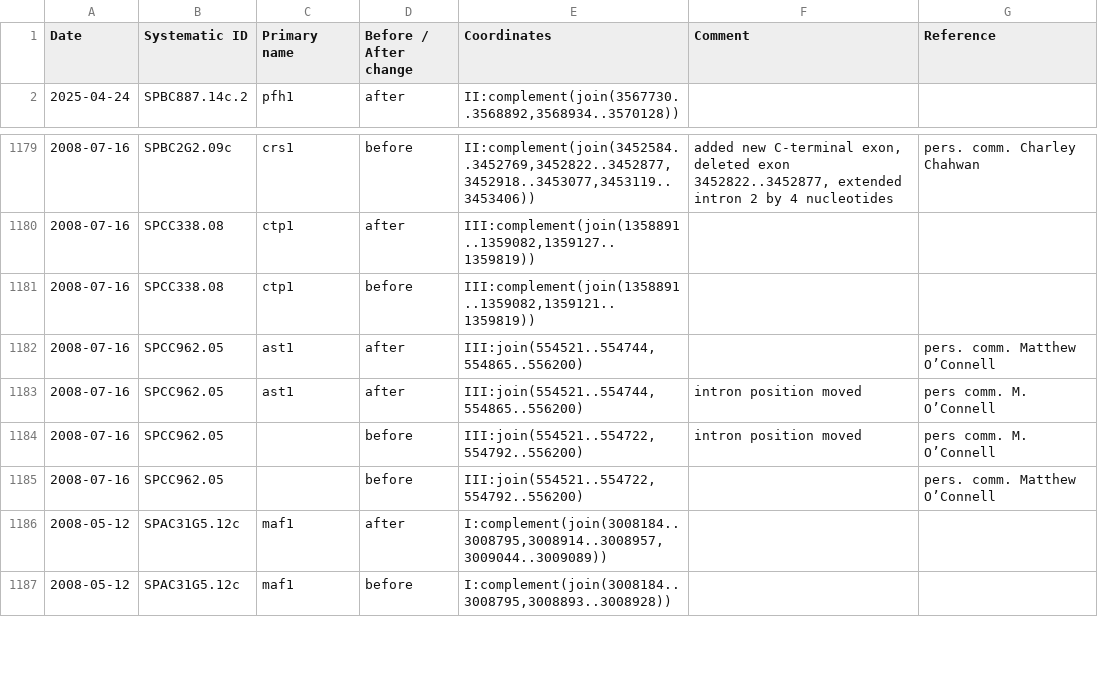
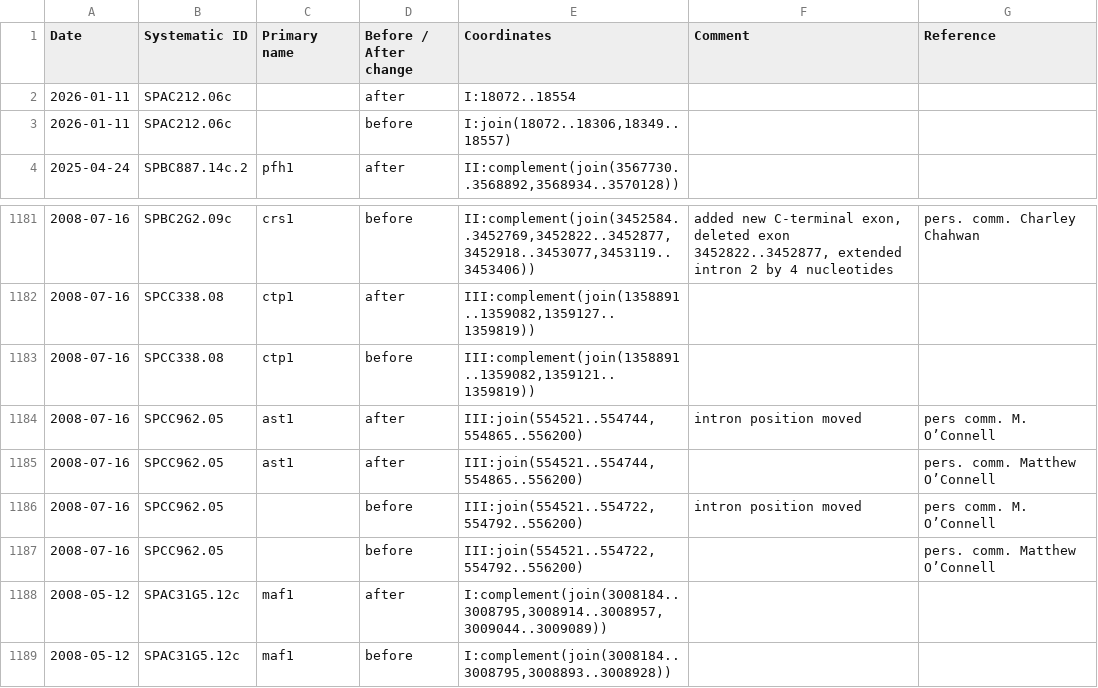
Before and after one commit to pombase/genome_changelog, a TSV file: results/pombase_tables/gene-coordinate-change-data-protein-coding.tsv, drawn as a sheet; only a part is shown, gaps mark what is left out.

```diff
--- a/results/pombase_tables/gene-coordinate-change-data-protein-coding.tsv
+++ b/results/pombase_tables/gene-coordinate-change-data-protein-coding.tsv
@@ -1,2 +1,4 @@
 Date	Systematic ID	Primary name	Before / After change	Coordinates	Comment	Reference
+2026-01-11	SPAC212.06c		after	I:18072..18554		
+2026-01-11	SPAC212.06c		before	I:join(18072..18306,18349..18557)		
 2025-04-24	SPBC887.14c.2	pfh1	after	II:complement(join(3567730..3568892,3568934..3570128))		
@@ -1181,4 +1183,4 @@ Date	Systematic ID	Primary name	Before / After change	Coordinates	Comment	Refere
 2008-07-16	SPCC338.08	ctp1	before	III:complement(join(1358891..1359082,1359121..1359819))		
+2008-07-16	SPCC962.05	ast1	after	III:join(554521..554744,554865..556200)	intron position moved	pers comm. M. O’Connell
 2008-07-16	SPCC962.05	ast1	after	III:join(554521..554744,554865..556200)		pers. comm. Matthew O’Connell
-2008-07-16	SPCC962.05	ast1	after	III:join(554521..554744,554865..556200)	intron position moved	pers comm. M. O’Connell
 2008-07-16	SPCC962.05		before	III:join(554521..554722,554792..556200)	intron position moved	pers comm. M. O’Connell
```
Also changed, not shown: results/genome_changes_summary.tsv, results/genome_changes_summary_comments.tsv, 9 other files.
